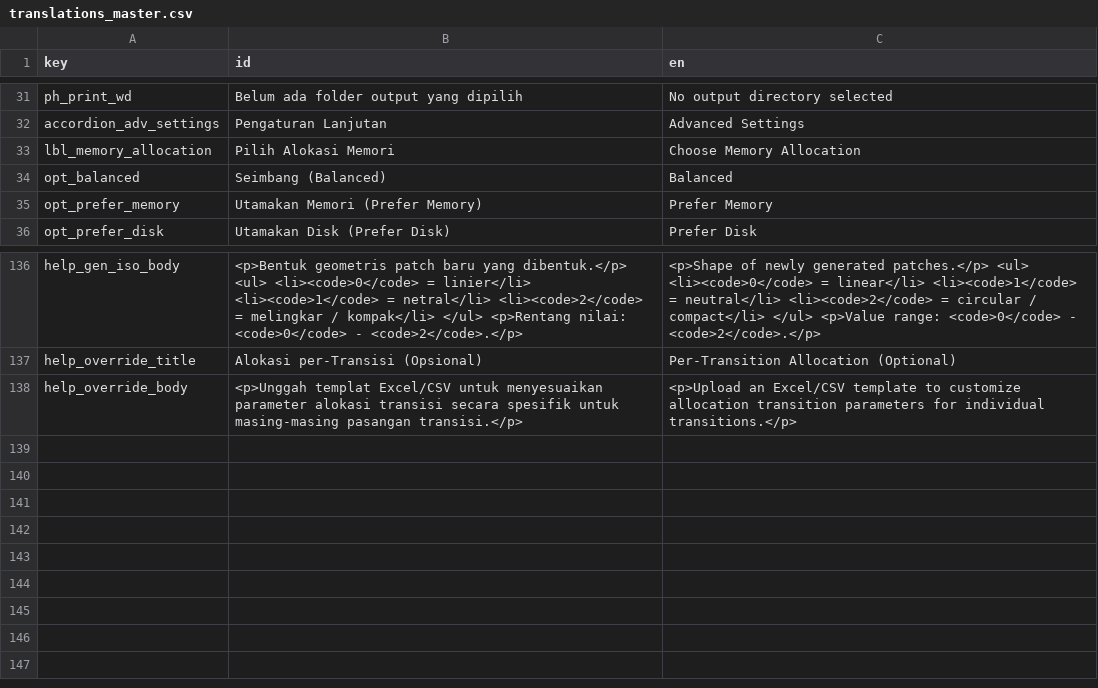
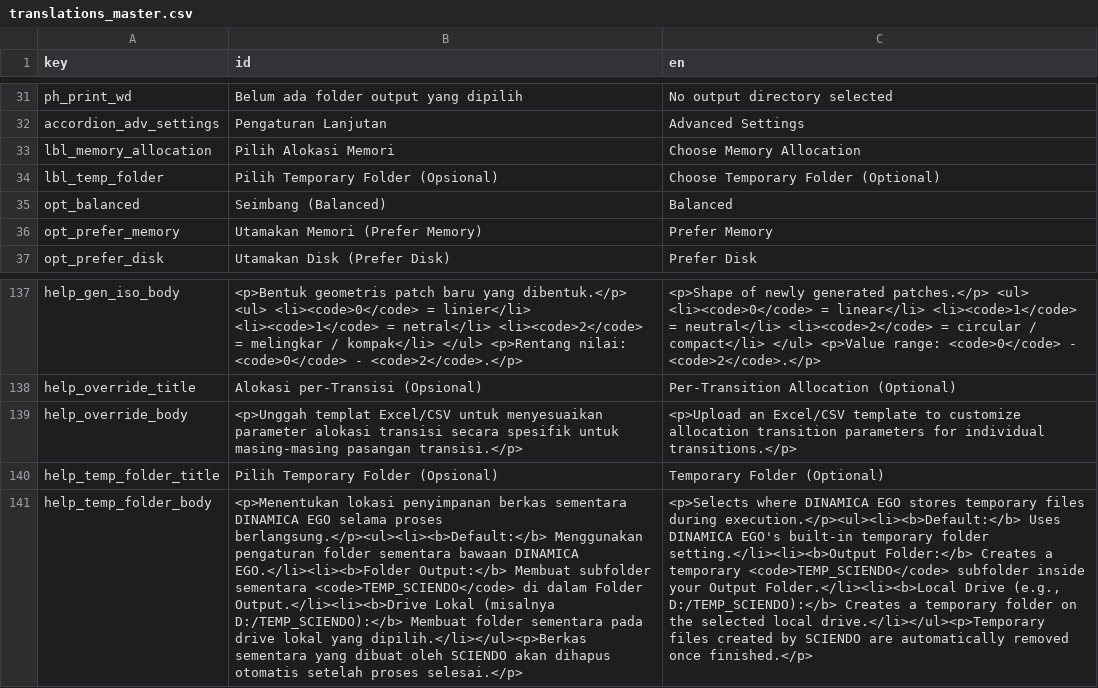
Before and after one commit to icraf-indonesia/lumens-shiny, a CSV file: 11_sciendo-simulate/rscript/translations/translations_master.csv, drawn as a sheet; only a part is shown, gaps mark what is left out; the diff names each change by its address in the sheet, - before the commit and + after, or states it on an @@ line.

Commit message:
add configurable DINAMICA EGO temporary folder to SCIENDO Train and Simulate
- Add a "Choose Temporary Folder (Optional)" dropdown under Advanced Settings with Default, Output Folder, and detected writable non-C: fixed drives (creating a TEMP_SCIENDO subfolder).
- Wrap executeDINAMICA() with a dedicated per-run temporary subfolder that temporarily sets TEMP/TMP and HKCU\Software\CSR\Dinamica EGO <ver>\TempDir, restores original values, and cleans up temporary files on exit (success or error).

```diff
--- a/11_sciendo-simulate/rscript/translations/translations_master.csv
+++ b/11_sciendo-simulate/rscript/translations/translations_master.csv
+row 34: lbl_temp_folder | Pilih Temporary Folder (Opsional) | Choose Temporary Folder (Optional)
+row 140: help_temp_folder_title | Pilih Temporary Folder (Opsional) | Temporary Folder (Optional)
+row 141: help_temp_folder_body | <p>Menentukan lokasi penyimpanan berkas sementara DINAMICA EGO selama proses berlangsung.</p><ul><li><b>Default:</b> Menggunakan pengaturan folder sementara bawaan DINAMICA EGO.</li><li><b>Folder Output:</b> Membuat subfolder sementara <code>TEMP_SCIENDO</code> di dalam Folder Output.</li><li><b>Drive Lokal (misalnya D:/TEMP_SCIENDO):</b> Membuat folder sementara pada drive lokal yang dipilih.</li></ul><p>Berkas sementara yang dibuat oleh SCIENDO akan dihapus otomatis setelah proses selesai.</p> | <p>Selects where DINAMICA EGO stores temporary files during execution.</p><ul><li><b>Default:</b> Uses DINAMICA EGO's built-in temporary folder setting.</li><li><b>Output Folder:</b> Creates a temporary <code>TEMP_SCIENDO</code> subfolder inside your Output Folder.</li><li><b>Local Drive (e.g., D:/TEMP_SCIENDO):</b> Creates a temporary folder on the selected local drive.</li></ul><p>Temporary files created by SCIENDO are automatically removed once finished.</p>
```
Also changed, not shown: 11_sciendo-simulate/rscript/translations/translation_en.csv, 11_sciendo-simulate/rscript/translations/translation_id.csv, 8 other files.
